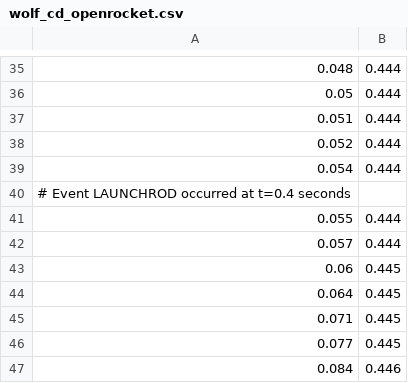
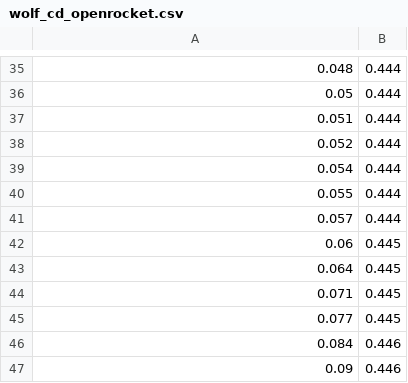
Before and after one commit to RyanSamF/PSP_SL_2024-25, a CSV file: CSV_files/wolf_cd_openrocket.csv, drawn as a sheet; only a part is shown, gaps mark what is left out; the shorter side is filled out with more unchanged rows.

Commit message:
removed non-data entry from cd csv file

```diff
--- a/CSV_files/wolf_cd_openrocket.csv
+++ b/CSV_files/wolf_cd_openrocket.csv
@@ -39,3 +39,2 @@
 0.054,0.444
-# Event LAUNCHROD occurred at t=0.4 seconds,
 0.055,0.444
```
